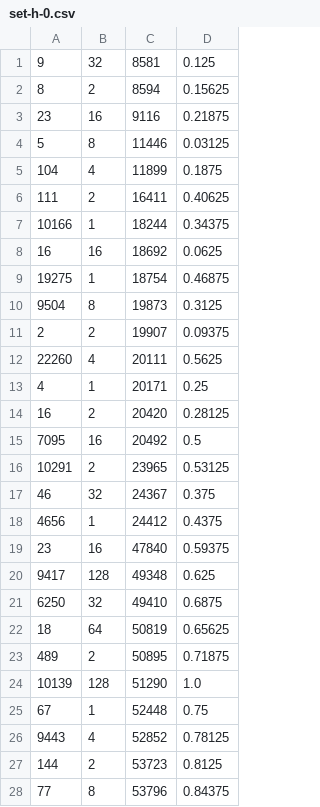
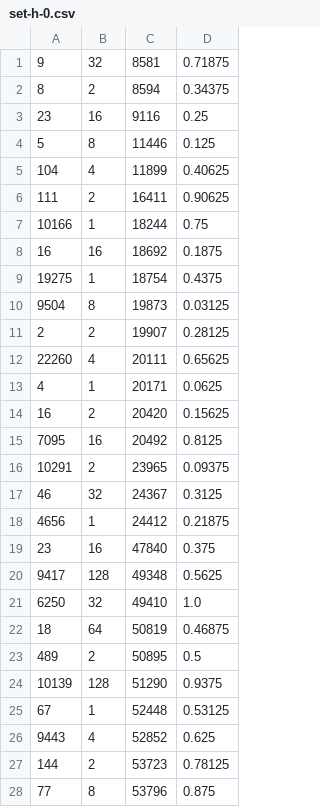
Before and after one commit to DjoserKhemSimeu/scheduling-simulator, a CSV file: src/simulator/training-data/set-h-0.csv, drawn as a sheet; only a part is shown; the diff covers the shown part only.

```diff
--- a/src/simulator/training-data/set-h-0.csv
+++ b/src/simulator/training-data/set-h-0.csv
@@ -1,28 +1,28 @@
-9,32,8581,0.125
-8,2,8594,0.15625
-23,16,9116,0.21875
-5,8,11446,0.03125
-104,4,11899,0.1875
-111,2,16411,0.40625
-10166,1,18244,0.34375
-16,16,18692,0.0625
-19275,1,18754,0.46875
-9504,8,19873,0.3125
-2,2,19907,0.09375
-22260,4,20111,0.5625
-4,1,20171,0.25
-16,2,20420,0.28125
-7095,16,20492,0.5
-10291,2,23965,0.53125
-46,32,24367,0.375
-4656,1,24412,0.4375
-23,16,47840,0.59375
-9417,128,49348,0.625
-6250,32,49410,0.6875
-18,64,50819,0.65625
-489,2,50895,0.71875
-10139,128,51290,1.0
-67,1,52448,0.75
-9443,4,52852,0.78125
-144,2,53723,0.8125
-77,8,53796,0.84375
+9,32,8581,0.71875
+8,2,8594,0.34375
+23,16,9116,0.25
+5,8,11446,0.125
+104,4,11899,0.40625
+111,2,16411,0.90625
+10166,1,18244,0.75
+16,16,18692,0.1875
+19275,1,18754,0.4375
+9504,8,19873,0.03125
+2,2,19907,0.28125
+22260,4,20111,0.65625
+4,1,20171,0.0625
+16,2,20420,0.15625
+7095,16,20492,0.8125
+10291,2,23965,0.09375
+46,32,24367,0.3125
+4656,1,24412,0.21875
+23,16,47840,0.375
+9417,128,49348,0.5625
+6250,32,49410,1.0
+18,64,50819,0.46875
+489,2,50895,0.5
+10139,128,51290,0.9375
+67,1,52448,0.53125
+9443,4,52852,0.625
+144,2,53723,0.78125
+77,8,53796,0.875
```
Also changed, not shown: 4 edited cells elsewhere in this file, src/simulator/training-data/global_training_data.csv, src/simulator/training-data/set-r-0.csv, 36 other files.
